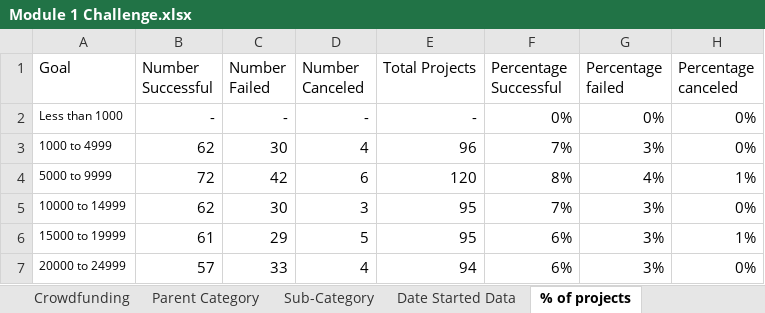
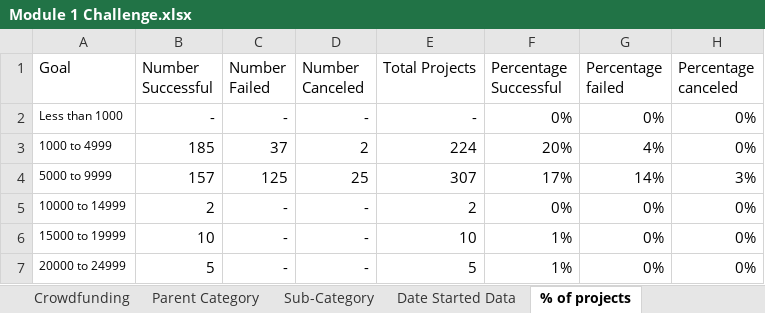
Before and after one commit to ctetreault13/Module-1-Challenge, an Excel workbook: Module 1 Challenge.xlsx, sheet % of projects, drawn as a sheet; only a part is shown; values as stored, in another font and other column widths than the file's, no borders; charts and pictures not drawn; the diff covers the shown part only; the diff names each change by its address in the sheet, - before the commit and + after, or states it on an @@ line.

```diff
--- a/Module 1 Challenge.xlsx (sheet % of projects)
+++ b/Module 1 Challenge.xlsx (sheet % of projects)
-B3 (Number Successful): 62
+B3 (Number Successful): 185
-C3 (Number Failed): 30
+C3 (Number Failed): 37
-D3 (Number Canceled): 4
+D3 (Number Canceled): 2
-E3 (Total Projects): 96
+E3 (Total Projects): 224
-F3 (Percentage Successful): 7%
+F3 (Percentage Successful): 20%
-G3 (Percentage failed): 3%
+G3 (Percentage failed): 4%
-B4 (Number Successful): 72
+B4 (Number Successful): 157
-C4 (Number Failed): 42
+C4 (Number Failed): 125
-D4 (Number Canceled): 6
+D4 (Number Canceled): 25
-E4 (Total Projects): 120
+E4 (Total Projects): 307
-F4 (Percentage Successful): 8%
+F4 (Percentage Successful): 17%
-G4 (Percentage failed): 4%
+G4 (Percentage failed): 14%
-H4 (Percentage canceled): 1%
+H4 (Percentage canceled): 3%
-B5 (Number Successful): 62
+B5 (Number Successful): 2
-C5 (Number Failed): 30
+C5 (Number Failed): -
-D5 (Number Canceled): 3
+D5 (Number Canceled): -
-E5 (Total Projects): 95
+E5 (Total Projects): 2
-F5 (Percentage Successful): 7%
+F5 (Percentage Successful): 0%
-G5:G7 (Percentage failed): 3%
+G5:G7 (Percentage failed): 0%
-B6 (Number Successful): 61
+B6 (Number Successful): 10
-C6 (Number Failed): 29
+C6 (Number Failed): -
-D6 (Number Canceled): 5
+D6 (Number Canceled): -
-E6 (Total Projects): 95
+E6 (Total Projects): 10
-F6:F7 (Percentage Successful): 6%
+F6:F7 (Percentage Successful): 1%
-H6 (Percentage canceled): 1%
+H6 (Percentage canceled): 0%
-B7 (Number Successful): 57
+B7 (Number Successful): 5
-C7 (Number Failed): 33
+C7 (Number Failed): -
-D7 (Number Canceled): 4
+D7 (Number Canceled): -
-E7 (Total Projects): 94
+E7 (Total Projects): 5
```
Also changed, not shown: 39 edited cells elsewhere in this sheet, sheet Crowdfunding, sheet Count of Backers, sheet Sub-Category, sheet Date Started Data, sheet Parent Category, charts or pictures.
